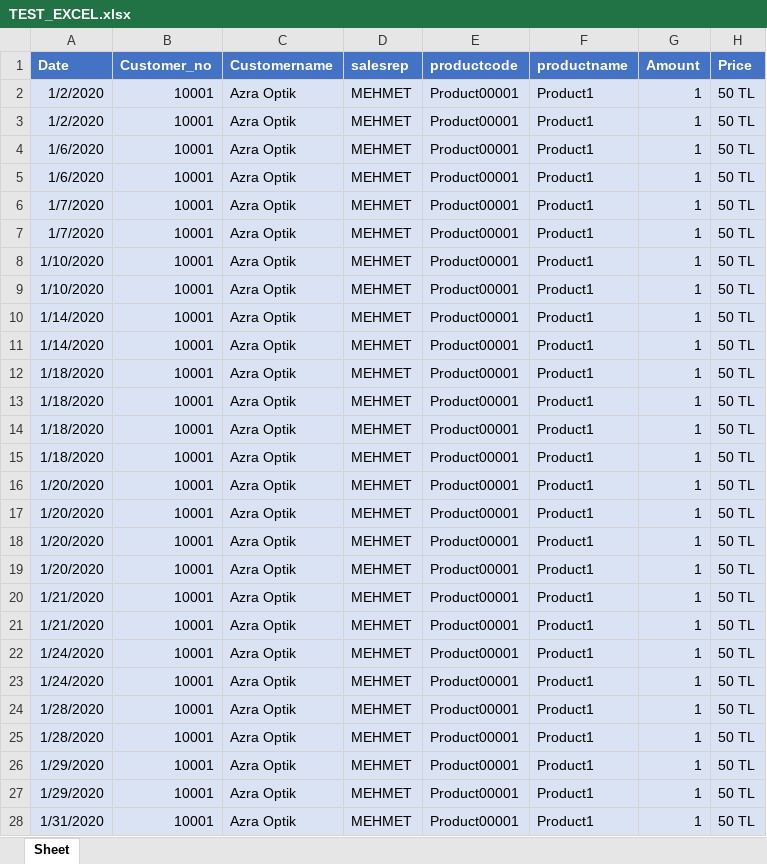
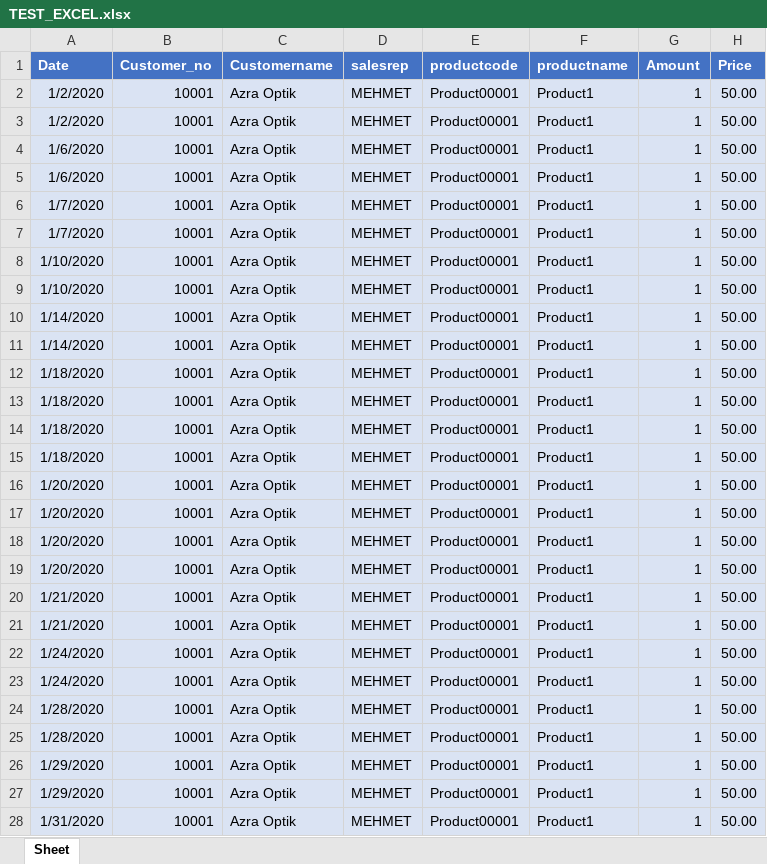
Before and after one commit to VektorelPythonOnlineClass1/Egzersizler, an Excel workbook: Sinan/proje3/TEST_EXCEL.xlsx, sheet Sheet, drawn as a sheet; only a part is shown; values as stored, in another font and other column widths than the file's, no borders; the diff covers the shown part only; the diff names each change by its address in the sheet, - before the commit and + after, or states it on an @@ line.

```diff
--- a/Sinan/proje3/TEST_EXCEL.xlsx (sheet Sheet)
+++ b/Sinan/proje3/TEST_EXCEL.xlsx (sheet Sheet)
-H2:H28 (Price): 50 TL
+H2:H28 (Price): 50.00
```
Also changed, not shown: 377 edited cells elsewhere in this sheet, 2 other files.
